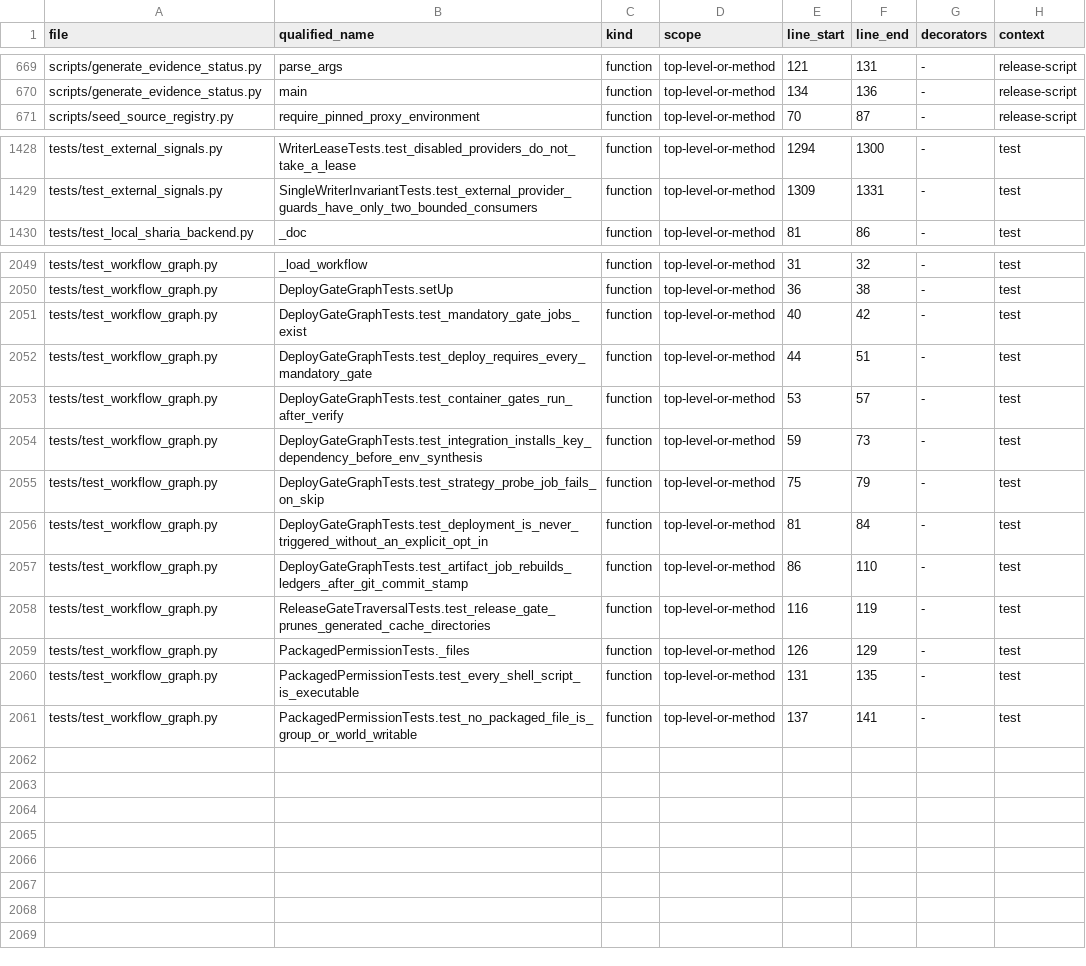
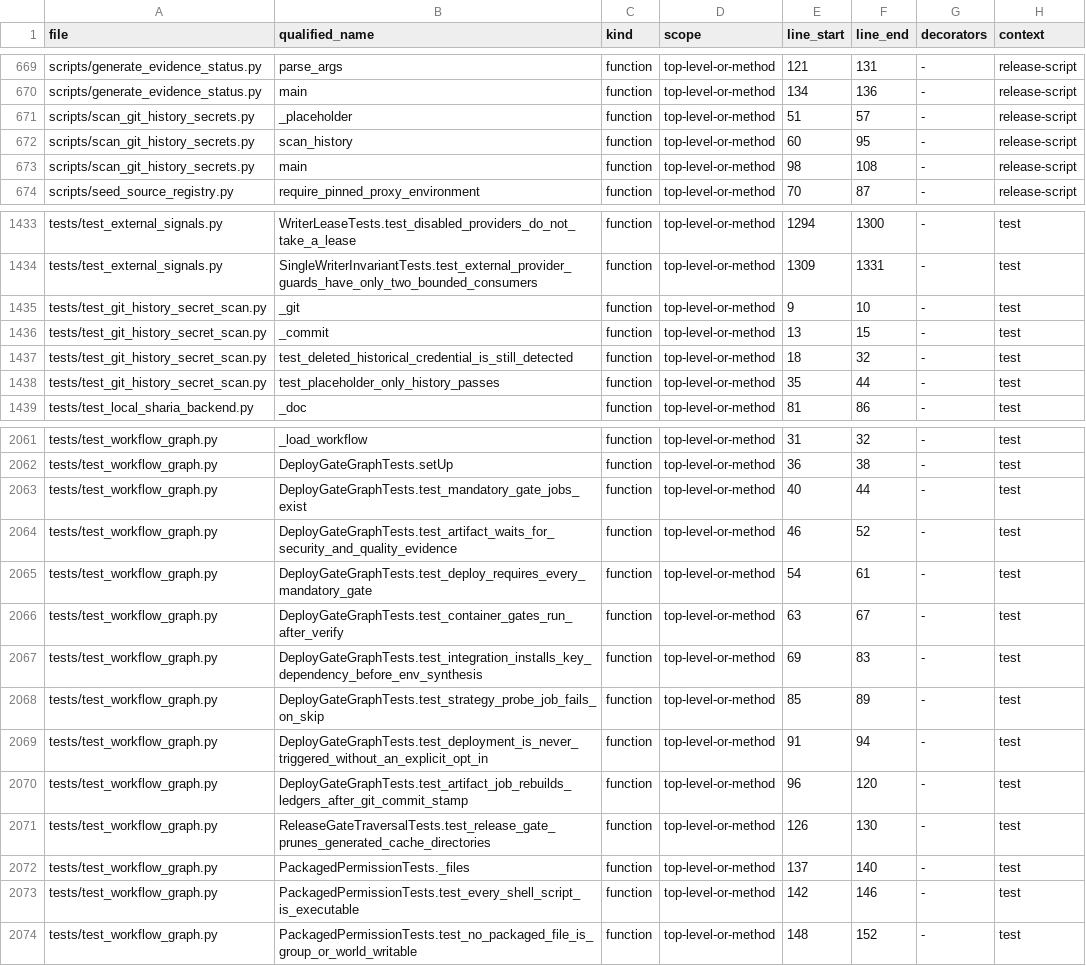
Before and after one commit to asad13-Binana/Binana-Binance-Spot-Trading-Sharia-Compliance-BOT-LIVE, a CSV file: docs/audit/FUNCTION_CALLBACK_LEDGER.csv, drawn as a sheet; only a part is shown, gaps mark what is left out; the diff covers the shown part only.

Commit message:
Add permanent security and quality gates

```diff
--- a/docs/audit/FUNCTION_CALLBACK_LEDGER.csv
+++ b/docs/audit/FUNCTION_CALLBACK_LEDGER.csv
@@ -670,2 +670,5 @@ scripts/generate_evidence_status.py,parse_args,function,top-level-or-method,121,
 scripts/generate_evidence_status.py,main,function,top-level-or-method,134,136,-,release-script
+scripts/scan_git_history_secrets.py,_placeholder,function,top-level-or-method,51,57,-,release-script
+scripts/scan_git_history_secrets.py,scan_history,function,top-level-or-method,60,95,-,release-script
+scripts/scan_git_history_secrets.py,main,function,top-level-or-method,98,108,-,release-script
 scripts/seed_source_registry.py,require_pinned_proxy_environment,function,top-level-or-method,70,87,-,release-script
@@ -1429,2 +1434,6 @@ tests/test_external_signals.py,WriterLeaseTests.test_disabled_providers_do_not_t
 tests/test_external_signals.py,SingleWriterInvariantTests.test_external_provider_guards_have_only_two_bounded_consumers,function,top-level-or-method,1309,1331,-,test
+tests/test_git_history_secret_scan.py,_git,function,top-level-or-method,9,10,-,test
+tests/test_git_history_secret_scan.py,_commit,function,top-level-or-method,13,15,-,test
+tests/test_git_history_secret_scan.py,test_deleted_historical_credential_is_still_detected,function,top-level-or-method,18,32,-,test
+tests/test_git_history_secret_scan.py,test_placeholder_only_history_passes,function,top-level-or-method,35,44,-,test
 tests/test_local_sharia_backend.py,_doc,function,top-level-or-method,81,86,-,test
@@ -2050,12 +2062,13 @@ tests/test_workflow_graph.py,_load_workflow,function,top-level-or-method,31,32,-
 tests/test_workflow_graph.py,DeployGateGraphTests.setUp,function,top-level-or-method,36,38,-,test
-tests/test_workflow_graph.py,DeployGateGraphTests.test_mandatory_gate_jobs_exist,function,top-level-or-method,40,42,-,test
-tests/test_workflow_graph.py,DeployGateGraphTests.test_deploy_requires_every_mandatory_gate,function,top-level-or-method,44,51,-,test
-tests/test_workflow_graph.py,DeployGateGraphTests.test_container_gates_run_after_verify,function,top-level-or-method,53,57,-,test
-tests/test_workflow_graph.py,DeployGateGraphTests.test_integration_installs_key_dependency_before_env_synthesis,function,top-level-or-method,59,73,-,test
-tests/test_workflow_graph.py,DeployGateGraphTests.test_strategy_probe_job_fails_on_skip,function,top-level-or-method,75,79,-,test
-tests/test_workflow_graph.py,DeployGateGraphTests.test_deployment_is_never_triggered_without_an_explicit_opt_in,function,top-level-or-method,81,84,-,test
-tests/test_workflow_graph.py,DeployGateGraphTests.test_artifact_job_rebuilds_ledgers_after_git_commit_stamp,function,top-level-or-method,86,110,-,test
-tests/test_workflow_graph.py,ReleaseGateTraversalTests.test_release_gate_prunes_generated_cache_directories,function,top-level-or-method,116,119,-,test
-tests/test_workflow_graph.py,PackagedPermissionTests._files,function,top-level-or-method,126,129,-,test
-tests/test_workflow_graph.py,PackagedPermissionTests.test_every_shell_script_is_executable,function,top-level-or-method,131,135,-,test
-tests/test_workflow_graph.py,PackagedPermissionTests.test_no_packaged_file_is_group_or_world_writable,function,top-level-or-method,137,141,-,test
+tests/test_workflow_graph.py,DeployGateGraphTests.test_mandatory_gate_jobs_exist,function,top-level-or-method,40,44,-,test
+tests/test_workflow_graph.py,DeployGateGraphTests.test_artifact_waits_for_security_and_quality_evidence,function,top-level-or-method,46,52,-,test
+tests/test_workflow_graph.py,DeployGateGraphTests.test_deploy_requires_every_mandatory_gate,function,top-level-or-method,54,61,-,test
+tests/test_workflow_graph.py,DeployGateGraphTests.test_container_gates_run_after_verify,function,top-level-or-method,63,67,-,test
+tests/test_workflow_graph.py,DeployGateGraphTests.test_integration_installs_key_dependency_before_env_synthesis,function,top-level-or-method,69,83,-,test
+tests/test_workflow_graph.py,DeployGateGraphTests.test_strategy_probe_job_fails_on_skip,function,top-level-or-method,85,89,-,test
+tests/test_workflow_graph.py,DeployGateGraphTests.test_deployment_is_never_triggered_without_an_explicit_opt_in,function,top-level-or-method,91,94,-,test
+tests/test_workflow_graph.py,DeployGateGraphTests.test_artifact_job_rebuilds_ledgers_after_git_commit_stamp,function,top-level-or-method,96,120,-,test
+tests/test_workflow_graph.py,ReleaseGateTraversalTests.test_release_gate_prunes_generated_cache_directories,function,top-level-or-method,126,130,-,test
+tests/test_workflow_graph.py,PackagedPermissionTests._files,function,top-level-or-method,137,140,-,test
+tests/test_workflow_graph.py,PackagedPermissionTests.test_every_shell_script_is_executable,function,top-level-or-method,142,146,-,test
+tests/test_workflow_graph.py,PackagedPermissionTests.test_no_packaged_file_is_group_or_world_writable,function,top-level-or-method,148,152,-,test
```
Also changed, not shown: 5 added rows and 22 edited cells elsewhere in this file, docs/audit/FILE_REVIEW_LEDGER.csv, 15 other files.
